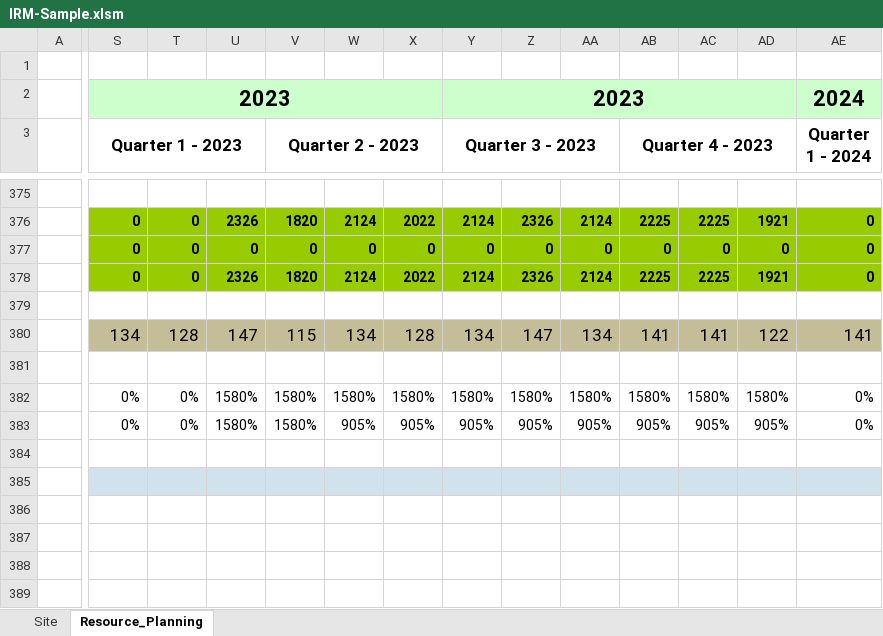
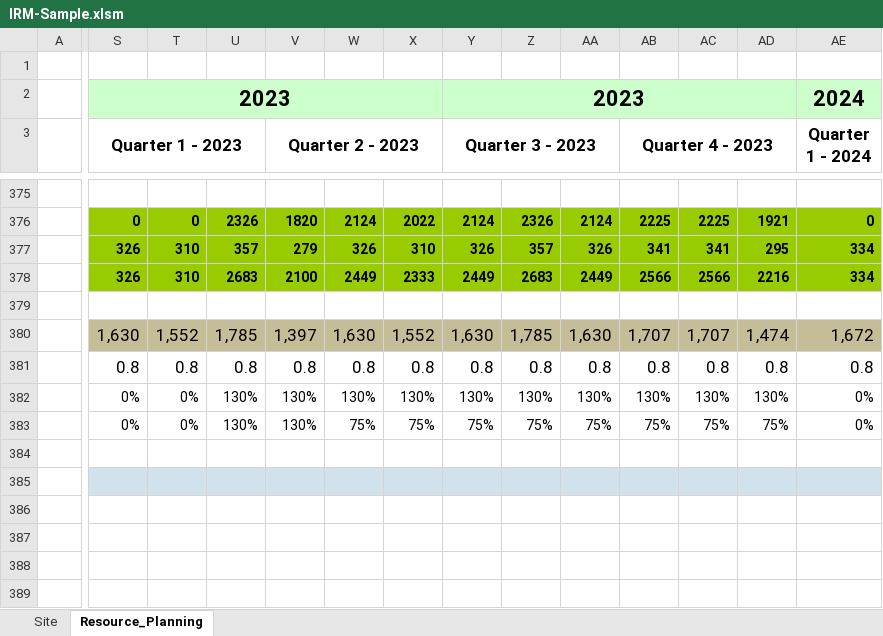
Before and after one commit to AhmadAdde/TeamPlanningToolBackend_Public, an Excel workbook: src/main/java/com/example/TeamPlaningToolBackend/assets/IRM-Sample.xlsm, sheet Resource_Planning, drawn as a sheet; only a part is shown, gaps mark what is left out; values as stored, in another font and other column widths than the file's, no borders; charts and pictures and conditional formats not drawn; removed rows and columns are numbered as before the commit, all else as after; rows hold the shown columns only; the diff covers the shown part only; the diff names each change by its address in the sheet, - before the commit and + after, or states it on an @@ line.

```diff
--- a/src/main/java/com/example/TeamPlaningToolBackend/assets/IRM-Sample.xlsm (sheet Resource_Planning)
+++ b/src/main/java/com/example/TeamPlaningToolBackend/assets/IRM-Sample.xlsm (sheet Resource_Planning)
-row 377:  | 0 | 0 | 0 | 0 | 0 | 0 | 0 | 0 | 0 | 0 | 0 | 0 | 0
-row 378:  | 0 | 0 | 2326 | 1820 | 2124 | 2022 | 2124 | 2326 | 2124 | 2225 | 2225 | 1921 | 0
+row 377:  | 326 | 310 | 357 | 279 | 326 | 310 | 326 | 357 | 326 | 341 | 341 | 295 | 334
+row 378:  | 326 | 310 | 2683 | 2100 | 2449 | 2333 | 2449 | 2683 | 2449 | 2566 | 2566 | 2216 | 334
-row 380:  | 134 | 128 | 147 | 115 | 134 | 128 | 134 | 147 | 134 | 141 | 141 | 122 | 141
+row 380:  | 1,630 | 1,552 | 1,785 | 1,397 | 1,630 | 1,552 | 1,630 | 1,785 | 1,630 | 1,707 | 1,707 | 1,474 | 1,672
-S381:AE381 text colour: #FFFFFF
+S381:AE381 text colour: black
-U382:U383: 1580%
+U382:U383: 130%
-V382:V383 (Quarter 2 - 2023): 1580%
+V382:V383 (Quarter 2 - 2023): 130%
-W382: 1580%
+W382: 130%
-X382: 1580%
+X382: 130%
-Y382 (Quarter 3 - 2023): 1580%
+Y382 (Quarter 3 - 2023): 130%
-Z382: 1580%
+Z382: 130%
-AA382: 1580%
+AA382: 130%
-AB382 (Quarter 4 - 2023): 1580%
+AB382 (Quarter 4 - 2023): 130%
-AC382: 1580%
+AC382: 130%
-AD382: 1580%
+AD382: 130%
-W383: 905%
+W383: 75%
-X383: 905%
+X383: 75%
-Y383 (Quarter 3 - 2023): 905%
+Y383 (Quarter 3 - 2023): 75%
-Z383: 905%
+Z383: 75%
-AA383: 905%
+AA383: 75%
-AB383 (Quarter 4 - 2023): 905%
+AB383 (Quarter 4 - 2023): 75%
-AC383: 905%
+AC383: 75%
-AD383: 905%
+AD383: 75%
```
Also changed, not shown: 5 added rows, 5 removed rows and cell formats elsewhere in this sheet, sheet Site, hidden cells, charts or pictures, 32 other files.
